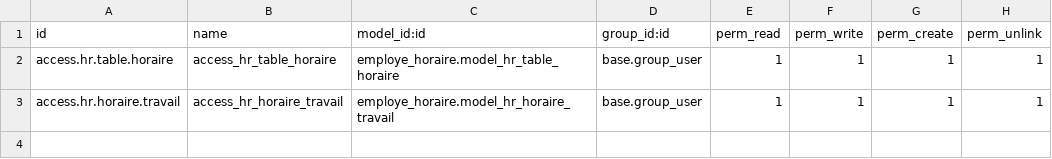
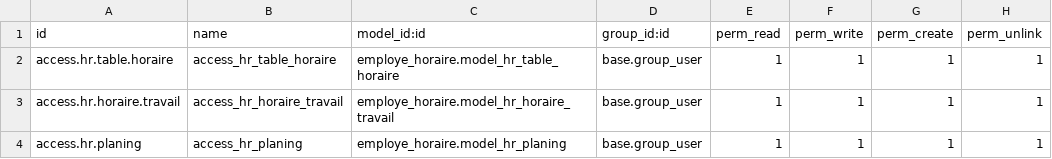
Before and after one commit to FatenGargouri/grh, a CSV file: employe_horaire/security/ir.model.access.csv, drawn as a sheet.

```diff
--- a/employe_horaire/security/ir.model.access.csv
+++ b/employe_horaire/security/ir.model.access.csv
@@ -3 +3,2 @@ access.hr.table.horaire,access_hr_table_horaire,employe_horaire.model_hr_table_h
 access.hr.horaire.travail,access_hr_horaire_travail,employe_horaire.model_hr_horaire_travail,base.group_user,1,1,1,1
+access.hr.planing,access_hr_planing,employe_horaire.model_hr_planing,base.group_user,1,1,1,1
```
Also changed, not shown: 16 other files.
